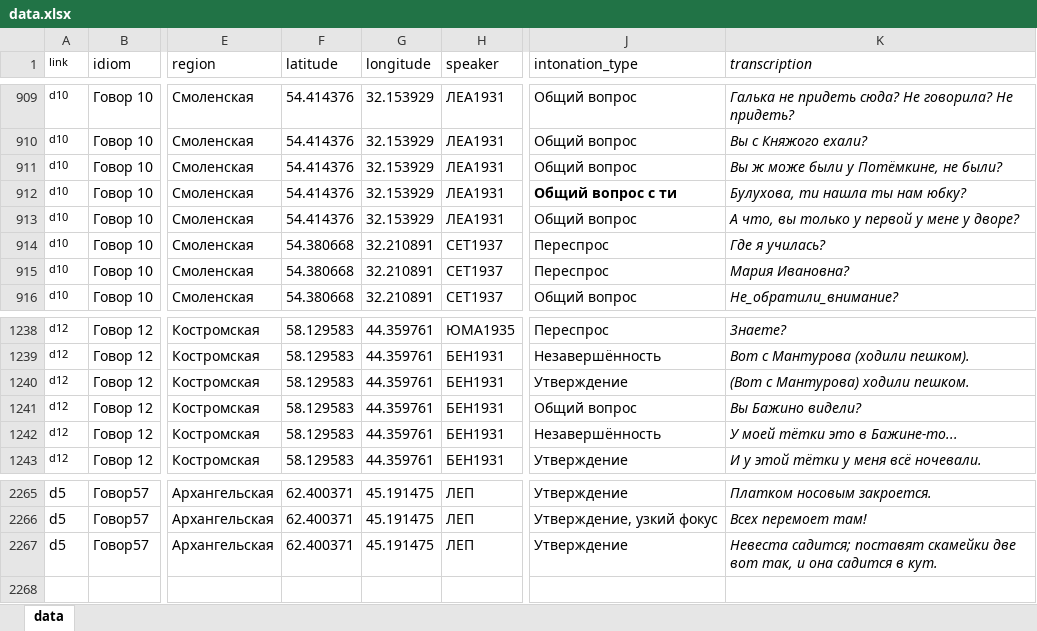
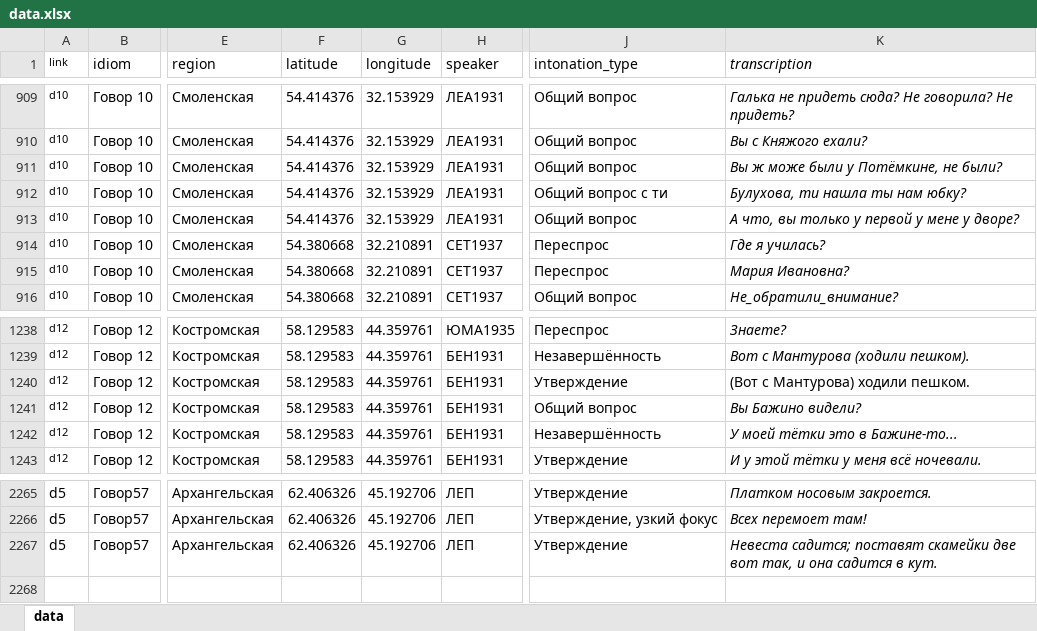
Before and after one commit to LingConLab/PRuD, an Excel workbook: data/data.xlsx, sheet data, drawn as a sheet; only a part is shown, gaps mark what is left out; values as stored, in another font and other column widths than the file's, no borders; charts and pictures not drawn; the diff covers the shown part only; the diff names each change by its address in the sheet, - before the commit and + after, or states it on an @@ line.

```diff
--- a/data/data.xlsx (sheet data)
+++ b/data/data.xlsx (sheet data)
-J912 bold: on
+J912 bold: off
-K1240 italic: on
+K1240 italic: off
-F2265:F2267 (latitude): 62.400371
+F2265:F2267 (latitude): 62.406326
-G2265:G2267 (longitude): 45.191475
+G2265:G2267 (longitude): 45.192706
```
Also changed, not shown: 54 edited cells elsewhere in this sheet, charts or pictures, 9 other files.
